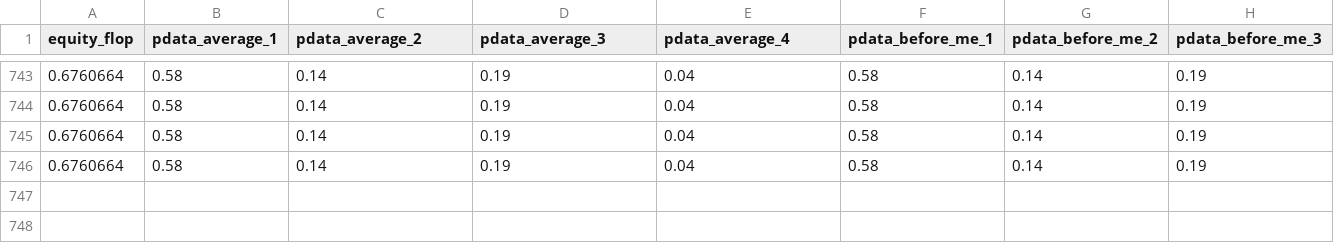
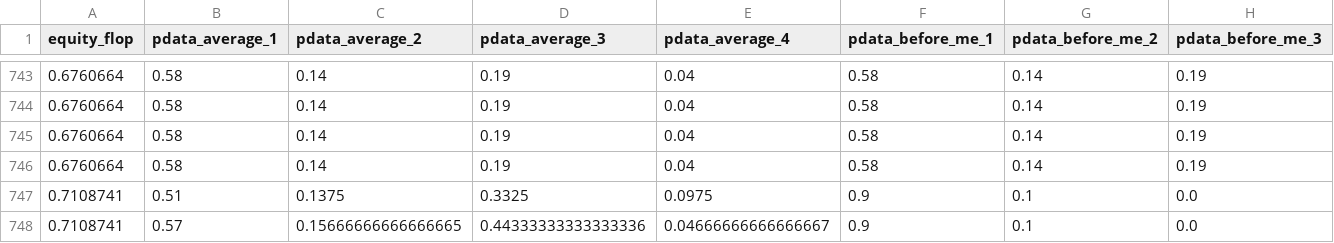
Before and after one commit to shavkat2610/priv_nolimit, a CSV file: csv_s/flopModel.csv, drawn as a sheet; only a part is shown, gaps mark what is left out; rows hold the shown columns only; the diff names each change by its address in the sheet, - before the commit and + after, or states it on an @@ line.

```diff
--- a/csv_s/flopModel.csv
+++ b/csv_s/flopModel.csv
+row 747: 0.7108741 | 0.51 | 0.1375 | 0.3325 | 0.0975 | 0.9 | 0.1 | 0.0
+row 748: 0.7108741 | 0.57 | 0.15666666666666665 | 0.44333333333333336 | 0.04666666666666667 | 0.9 | 0.1 | 0.0
```
Also changed, not shown: csv_s/riverModel.csv, csv_s/turnModel.csv, 3 other files.
